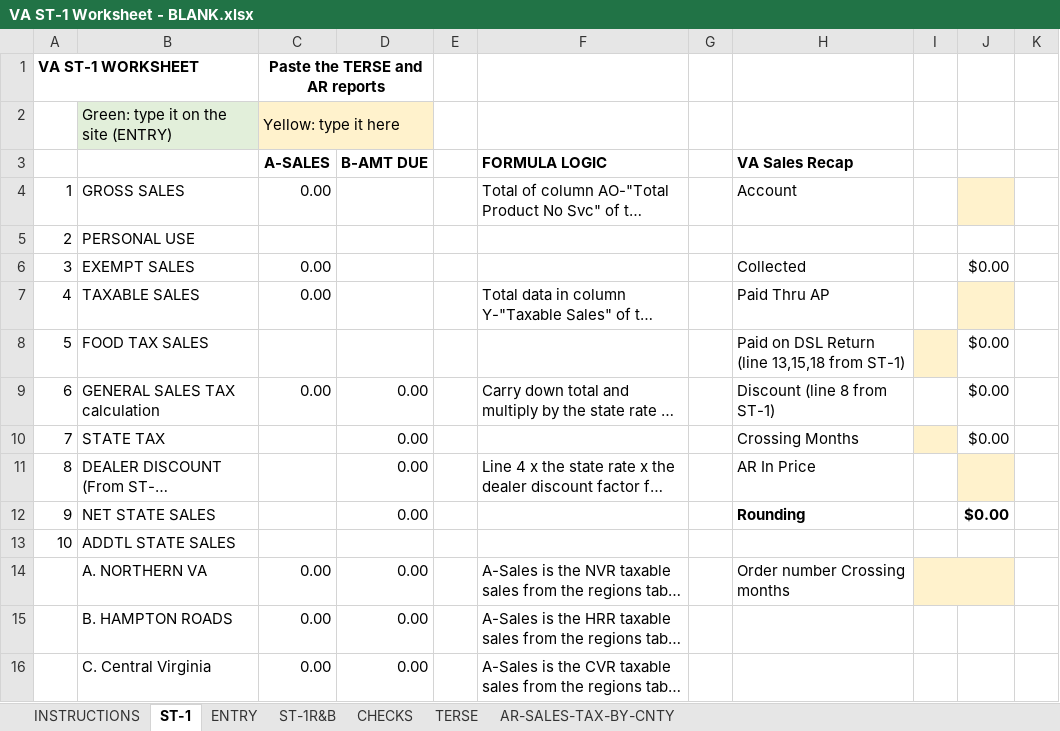
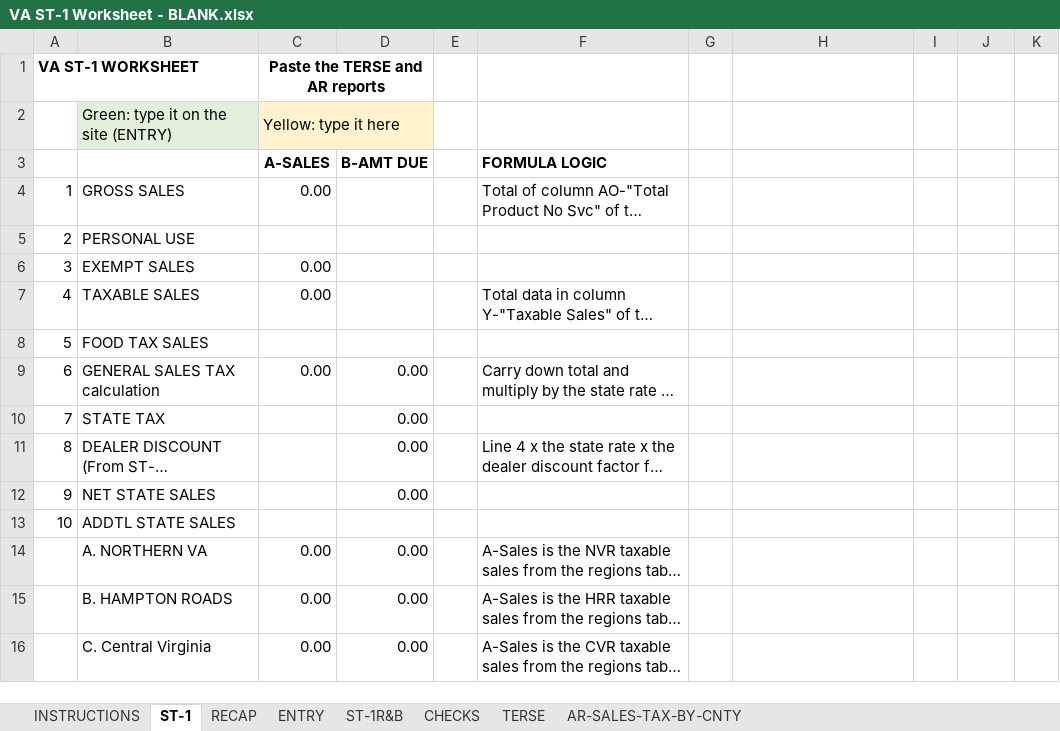
Before and after one commit to Fusemma/fuel-tax-tools, an Excel workbook: Virginia/ST-1 worksheet/VA ST-1 Worksheet - BLANK.xlsx, sheet ST-1, drawn as a sheet; only a part is shown; long unchanged cells end in …; values as stored, in another font and other column widths than the file's, no borders; conditional formats not drawn; the diff names each change by its address in the sheet, - before the commit and + after, or states it on an @@ line.

Commit message:
Virginia: ST-1 worksheet recap on its own RECAP tab
The VA sales recap moves from ST-1 to a RECAP tab right after it, with
the same lines, notes and formulas. The rates box stays on ST-1.

```diff
--- a/Virginia/ST-1 worksheet/VA ST-1 Worksheet - BLANK.xlsx (sheet ST-1)
+++ b/Virginia/ST-1 worksheet/VA ST-1 Worksheet - BLANK.xlsx (sheet ST-1)
+sheet tab: RECAP
-H3: VA Sales Recap
+H3: (empty)
-H4: Account
+H4: (empty)
-J4 fill: #FFF2CC
+J4 fill: none
-H6: Collected
+H6: (empty)
-J6: $0.00
+J6: (empty)
-H7: Paid Thru AP
+H7: (empty)
-J7 fill: #FFF2CC
+J7 fill: none
-H8: Paid on DSL Return (line 13,15,18 from ST-1)
+H8: (empty)
-I8 fill: #FFF2CC
+I8 fill: none
-J8:J10: $0.00
+J8:J10: (empty)
-H9: Discount (line 8 from ST-1)
+H9: (empty)
-H10: Crossing Months
+H10: (empty)
-I10 fill: #FFF2CC
+I10 fill: none
-H11: AR In Price
+H11: (empty)
-J11 fill: #FFF2CC
+J11 fill: none
-H12: Rounding
+H12: (empty)
-J12: $0.00
+J12: (empty)
-H14: Order number Crossing months
+H14: (empty)
-I14:J14 fill: #FFF2CC
+I14:J14 fill: none
-I14:J14 merged
```
Also changed, not shown: sheet INSTRUCTIONS, formulas that keep their value, 1 other file.
